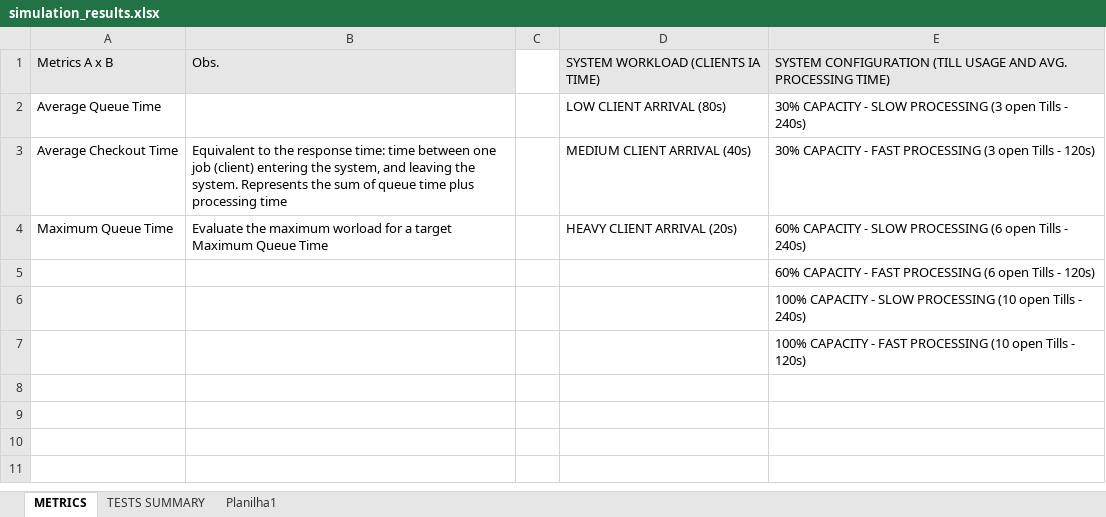
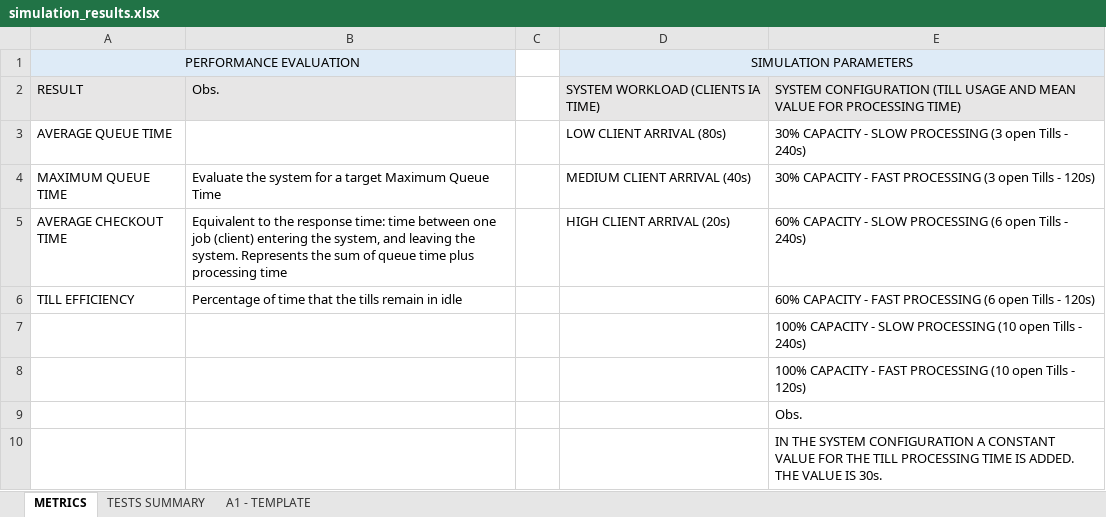
Before and after one commit to brunocasu/omnetpp-queue-system-sim, an Excel workbook: doc/simulation_results.xlsx, sheet METRICS, drawn as a sheet; values as stored, in another font and other column widths than the file's, no borders; removed rows and columns are numbered as before the commit, all else as after; the diff names each change by its address in the sheet, - before the commit and + after, or states it on an @@ line.

Commit message:
Excel data collection - created template for insertion of simulation data

```diff
--- a/doc/simulation_results.xlsx (sheet METRICS)
+++ b/doc/simulation_results.xlsx (sheet METRICS)
-sheet tab: Planilha1
+sheet tab: A1 - TEMPLATE
+row 1: PERFORMANCE EVALUATION |  |  | SIMULATION PARAMETERS
-A2: Metrics A x B
+A2: RESULT
-E2: …USAGE AND AVG. PROCESSING TIME)
+E2: …USAGE AND MEAN VALUE FOR PROCESSING TIME)
-A3: Average Queue Time
+A3: AVERAGE QUEUE TIME
-A4: Average Checkout Time
+A4: MAXIMUM QUEUE TIME
-B4: Equivalent to the response time: time between one job (client) entering the system, and leaving the system. Represents the sum of queue time plus processing time
+B4: Evaluate the system for a target Maximum Queue Time
-row 4: Maximum Queue Time | Evaluate the maximum worload for a target Maximum Queue Time |  | HEAVY CLIENT ARRIVAL (20s) | 60% CAPACITY - SLOW PROCESSING (6 open Tills - 240s)
-row 5:  |  |  |  | 60% CAPACITY - FAST PROCESSING (6 open Tills - 120s)
+row 5: AVERAGE CHECKOUT TIME | Equivalent to the response time: time between one job (client) entering the system, and leaving the system. Represents the sum of queue time plus processing time |  | HIGH CLIENT ARRIVAL (20s) | 60% CAPACITY - SLOW PROCESSING (6 open Tills - 240s)
+row 6: TILL EFFICIENCY | Percentage of time that the tills remain in idle |  |  | 60% CAPACITY - FAST PROCESSING (6 open Tills - 120s)
+row 9:  |  |  |  | Obs.
+row 10:  |  |  |  | IN THE SYSTEM CONFIGURATION A CONSTANT VALUE FOR THE TILL PROCESSING TIME IS ADDED. THE VALUE IS 30s.
```
Also changed, not shown: sheet A1 - TEMPLATE, sheet TESTS SUMMARY.
